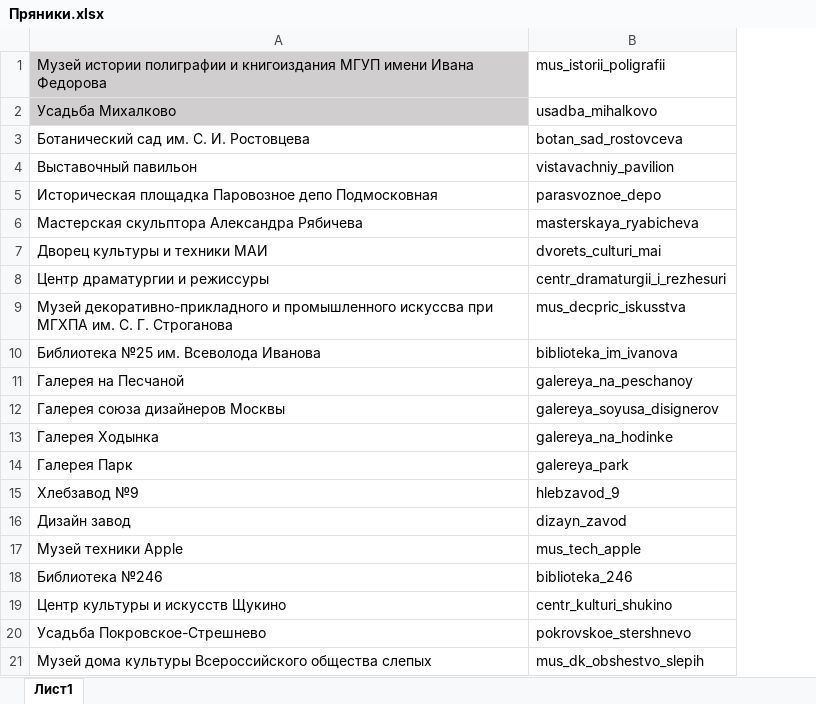
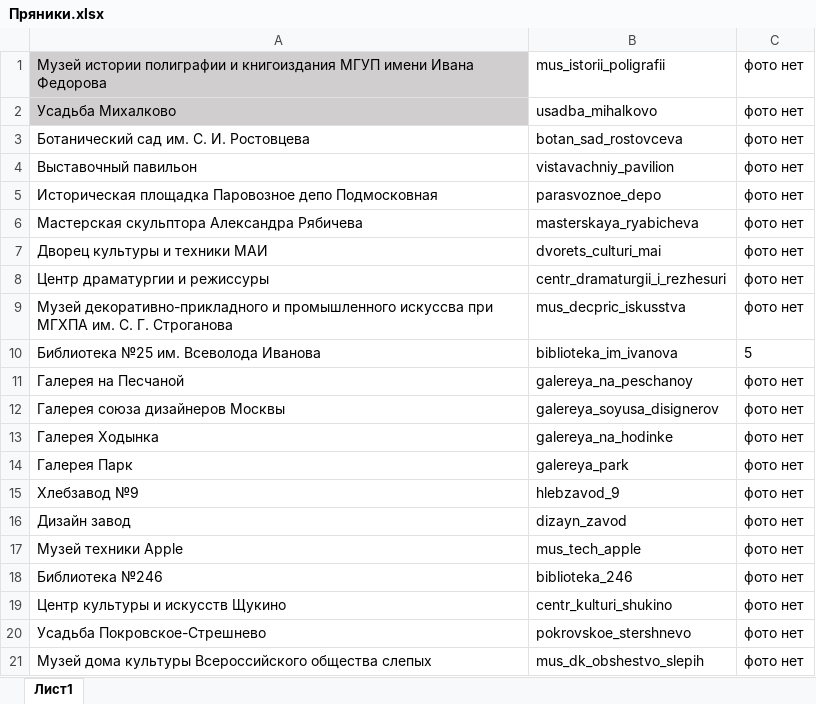
Before and after one commit to Adelgame/CultCode, an Excel workbook: эксель/Пряники.xlsx, sheet Лист1, drawn as a sheet; values as stored, in another font and other column widths than the file's, no borders; the diff names each change by its address in the sheet, - before the commit and + after, or states it on an @@ line.

```diff
--- a/эксель/Пряники.xlsx (sheet Лист1)
+++ b/эксель/Пряники.xlsx (sheet Лист1)
+column C, rows 1-21: фото нет | фото нет | фото нет | фото нет | фото нет | фото нет | фото нет | фото нет | фото нет | 5 | фото нет | фото нет | фото нет | фото нет | фото нет | фото нет | фото нет | фото нет | фото нет | фото нет | фото нет
```
Also changed, not shown: 5 other files.
